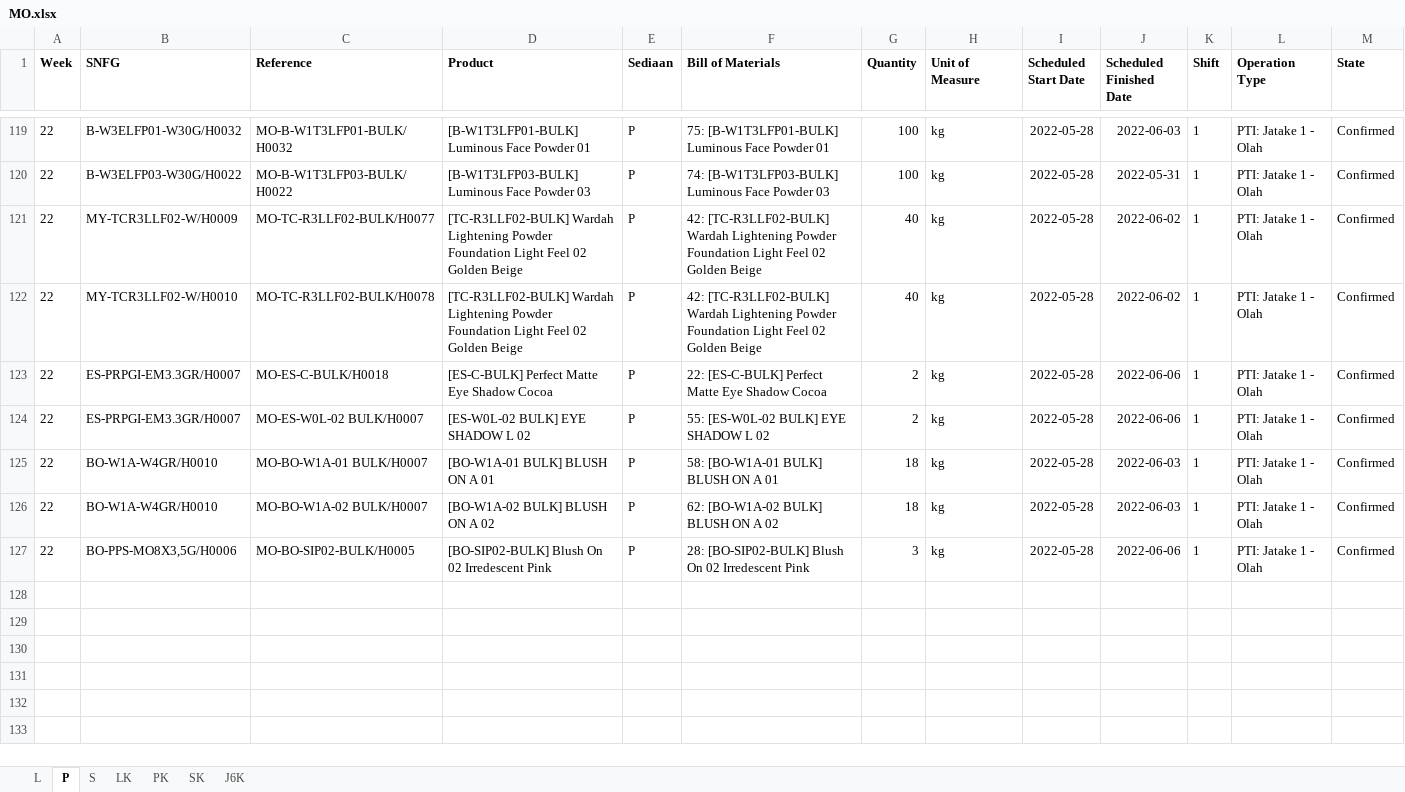
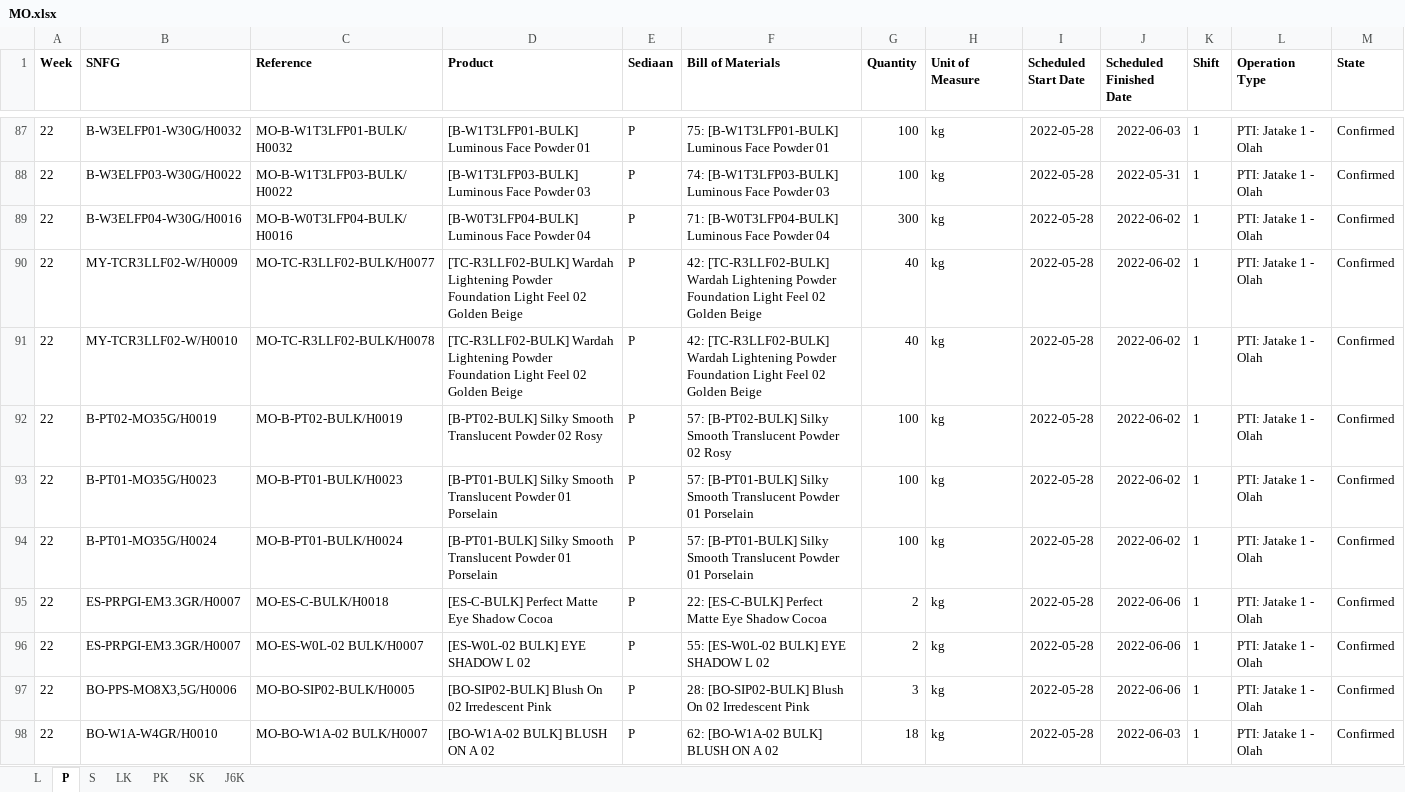
Before and after one commit to adifher/files, an Excel workbook: PARAGON/MO.xlsx, sheet P, drawn as a sheet; only a part is shown, gaps mark what is left out; values as stored, in another font and other column widths than the file's, no borders; removed rows and columns are numbered as before the commit, all else as after; rows hold the shown columns only; the diff covers the shown part only; the diff names each change by its address in the sheet, - before the commit and + after, or states it on an @@ line.

```diff
--- a/PARAGON/MO.xlsx (sheet P)
+++ b/PARAGON/MO.xlsx (sheet P)
+row 89: 22 | B-W3ELFP04-W30G/H0016 | MO-B-W0T3LFP04-BULK/H0016 | [B-W0T3LFP04-BULK] Luminous Face Powder 04 | P | 71: [B-W0T3LFP04-BULK] Luminous Face Powder 04 | 300 | kg | 2022-05-28 | 2022-06-02 | 1 | PTI: Jatake 1 - Olah | Confirmed
+row 92: 22 | B-PT02-MO35G/H0019 | MO-B-PT02-BULK/H0019 | [B-PT02-BULK] Silky Smooth Translucent Powder 02 Rosy | P | 57: [B-PT02-BULK] Silky Smooth Translucent Powder 02 Rosy | 100 | kg | 2022-05-28 | 2022-06-02 | 1 | PTI: Jatake 1 - Olah | Confirmed
+row 93: 22 | B-PT01-MO35G/H0023 | MO-B-PT01-BULK/H0023 | [B-PT01-BULK] Silky Smooth Translucent Powder 01 Porselain | P | 57: [B-PT01-BULK] Silky Smooth Translucent Powder 01 Porselain | 100 | kg | 2022-05-28 | 2022-06-02 | 1 | PTI: Jatake 1 - Olah | Confirmed
+row 94: 22 | B-PT01-MO35G/H0024 | MO-B-PT01-BULK/H0024 | [B-PT01-BULK] Silky Smooth Translucent Powder 01 Porselain | P | 57: [B-PT01-BULK] Silky Smooth Translucent Powder 01 Porselain | 100 | kg | 2022-05-28 | 2022-06-02 | 1 | PTI: Jatake 1 - Olah | Confirmed
-row 125: 22 | BO-W1A-W4GR/H0010 | MO-BO-W1A-01 BULK/H0007 | [BO-W1A-01 BULK] BLUSH ON A 01 | P | 58: [BO-W1A-01 BULK] BLUSH ON A 01 | 18 | kg | 2022-05-28 | 2022-06-03 | 1 | PTI: Jatake 1 - Olah | Confirmed
-row 126: 22 | BO-W1A-W4GR/H0010 | MO-BO-W1A-02 BULK/H0007 | [BO-W1A-02 BULK] BLUSH ON A 02 | P | 62: [BO-W1A-02 BULK] BLUSH ON A 02 | 18 | kg | 2022-05-28 | 2022-06-03 | 1 | PTI: Jatake 1 - Olah | Confirmed
+row 98: 22 | BO-W1A-W4GR/H0010 | MO-BO-W1A-02 BULK/H0007 | [BO-W1A-02 BULK] BLUSH ON A 02 | P | 62: [BO-W1A-02 BULK] BLUSH ON A 02 | 18 | kg | 2022-05-28 | 2022-06-03 | 1 | PTI: Jatake 1 - Olah | Confirmed
```
Also changed, not shown: 41 added rows and 34 removed rows elsewhere in this sheet, sheet L, sheet LK, sheet S, sheet J6K, sheet PK, sheet SK.
